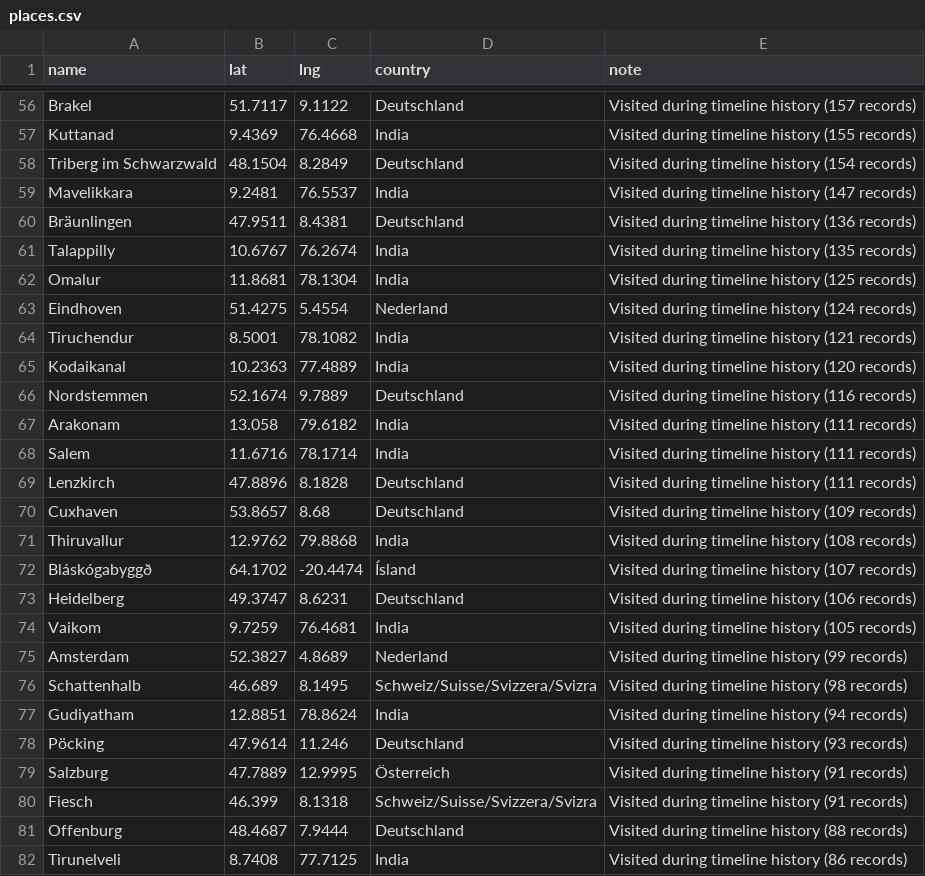
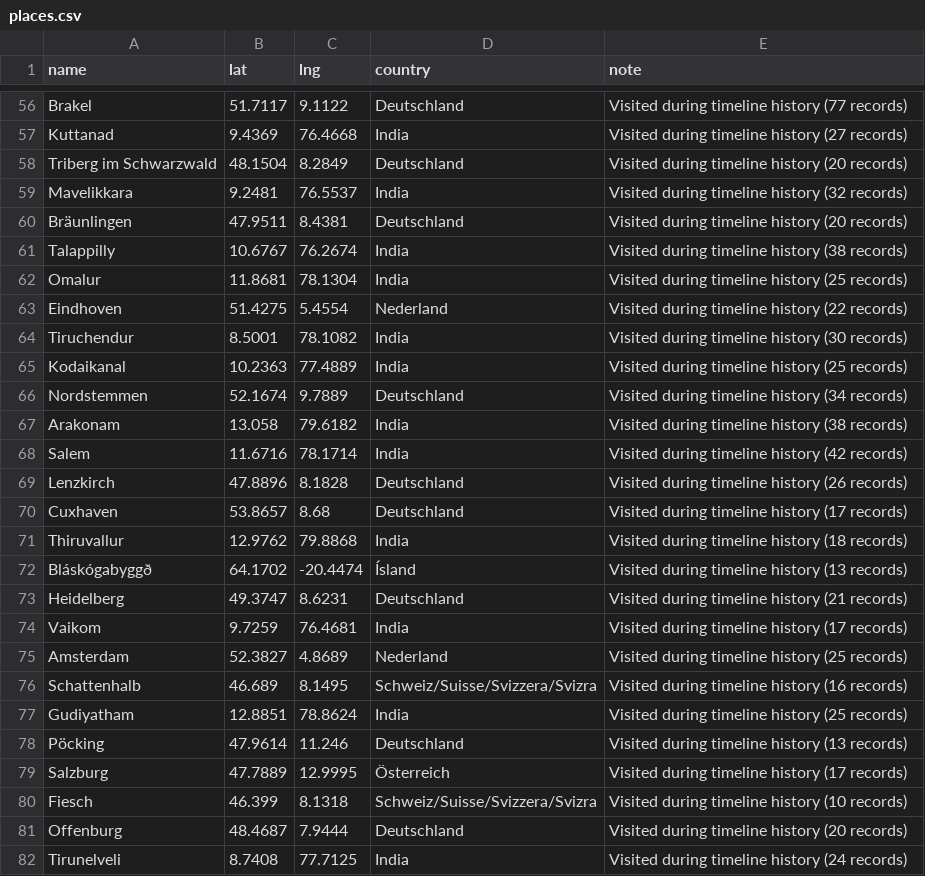
Before and after one commit to athuldevsp/athuldevsp.github.io, a CSV file: data/places.csv, drawn as a sheet; only a part is shown, gaps mark what is left out; the diff covers the shown part only; the diff names each change by its address in the sheet, - before the commit and + after, or states it on an @@ line.

Commit message:
Recount place visits from raw Timeline.json (Göttingen: 9682, Cologne: 2130) and fix heatmap halos (smaller radius, lighter blend, steeper falloff)

```diff
--- a/data/places.csv
+++ b/data/places.csv
-E56 (note): Visited during timeline history (157 records)
+E56 (note): Visited during timeline history (77 records)
-E57 (note): Visited during timeline history (155 records)
+E57 (note): Visited during timeline history (27 records)
-E58 (note): Visited during timeline history (154 records)
+E58 (note): Visited during timeline history (20 records)
-E59 (note): Visited during timeline history (147 records)
+E59 (note): Visited during timeline history (32 records)
-E60 (note): Visited during timeline history (136 records)
+E60 (note): Visited during timeline history (20 records)
-E61 (note): Visited during timeline history (135 records)
+E61 (note): Visited during timeline history (38 records)
-E62 (note): Visited during timeline history (125 records)
+E62 (note): Visited during timeline history (25 records)
-E63 (note): Visited during timeline history (124 records)
+E63 (note): Visited during timeline history (22 records)
-E64 (note): Visited during timeline history (121 records)
+E64 (note): Visited during timeline history (30 records)
-E65 (note): Visited during timeline history (120 records)
+E65 (note): Visited during timeline history (25 records)
-E66 (note): Visited during timeline history (116 records)
+E66 (note): Visited during timeline history (34 records)
-E67 (note): Visited during timeline history (111 records)
+E67 (note): Visited during timeline history (38 records)
-E68 (note): Visited during timeline history (111 records)
+E68 (note): Visited during timeline history (42 records)
-E69 (note): Visited during timeline history (111 records)
+E69 (note): Visited during timeline history (26 records)
-E70 (note): Visited during timeline history (109 records)
+E70 (note): Visited during timeline history (17 records)
-E71 (note): Visited during timeline history (108 records)
+E71 (note): Visited during timeline history (18 records)
-E72 (note): Visited during timeline history (107 records)
+E72 (note): Visited during timeline history (13 records)
-E73 (note): Visited during timeline history (106 records)
+E73 (note): Visited during timeline history (21 records)
-E74 (note): Visited during timeline history (105 records)
+E74 (note): Visited during timeline history (17 records)
-E75 (note): Visited during timeline history (99 records)
+E75 (note): Visited during timeline history (25 records)
-E76 (note): Visited during timeline history (98 records)
+E76 (note): Visited during timeline history (16 records)
-E77 (note): Visited during timeline history (94 records)
+E77 (note): Visited during timeline history (25 records)
-E78 (note): Visited during timeline history (93 records)
+E78 (note): Visited during timeline history (13 records)
-E79 (note): Visited during timeline history (91 records)
+E79 (note): Visited during timeline history (17 records)
-E80 (note): Visited during timeline history (91 records)
+E80 (note): Visited during timeline history (10 records)
-E81 (note): Visited during timeline history (88 records)
+E81 (note): Visited during timeline history (20 records)
-E82 (note): Visited during timeline history (86 records)
+E82 (note): Visited during timeline history (24 records)
```
Also changed, not shown: 135 edited cells elsewhere in this file, 2 other files.
